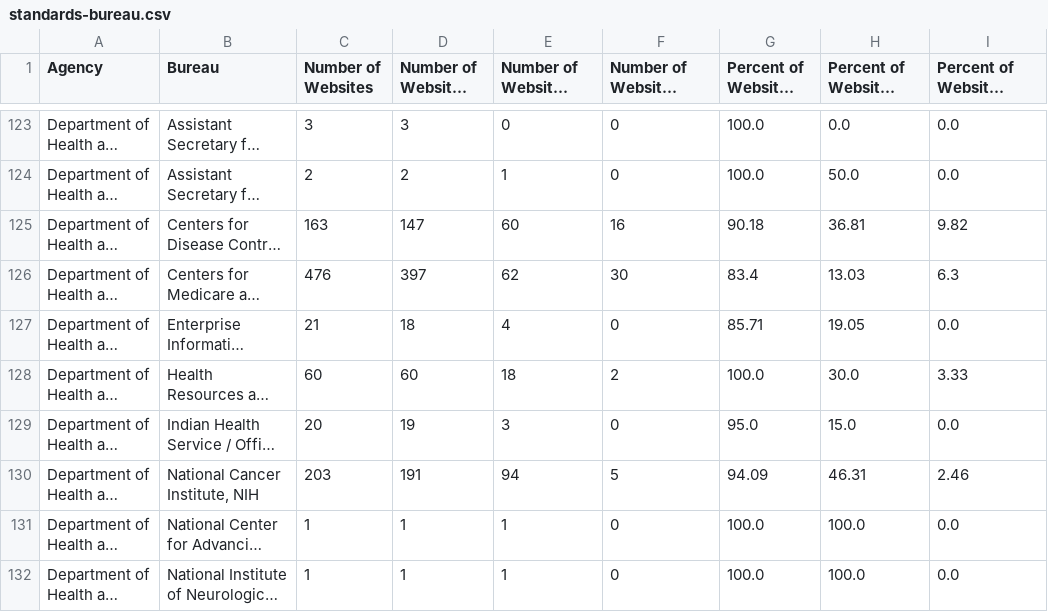
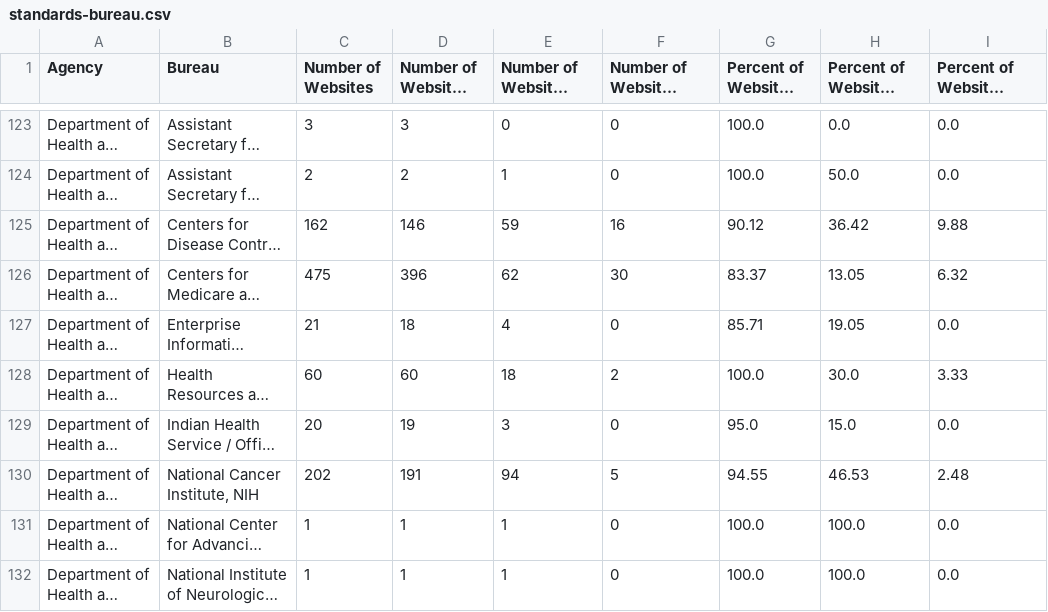
Before and after one commit to GSA/site-scanning-analysis, a CSV file: reports/standards-bureau.csv, drawn as a sheet; only a part is shown, gaps mark what is left out; long unchanged cells end in …; the diff covers the shown part only; the diff names each change by its address in the sheet, - before the commit and + after, or states it on an @@ line.

```diff
--- a/reports/standards-bureau.csv
+++ b/reports/standards-bureau.csv
-C125 (Number of Websites): 163
+C125 (Number of Websites): 162
-D125: 147
+D125: 146
-E125: 60
+E125: 59
-G125: 90.18
+G125: 90.12
-H125: 36.81
+H125: 36.42
-I125: 9.82
+I125: 9.88
-C126 (Number of Websites): 476
+C126 (Number of Websites): 475
-D126: 397
+D126: 396
-G126: 83.4
+G126: 83.37
-H126: 13.03
+H126: 13.05
-I126: 6.3
+I126: 6.32
-C130 (Number of Websites): 203
+C130 (Number of Websites): 202
-G130: 94.09
+G130: 94.55
-H130: 46.31
+H130: 46.53
-I130: 2.46
+I130: 2.48
```
Also changed, not shown: 1 removed row and 143 edited cells elsewhere in this file, reports/snapshot-primary.csv, reports/standards.csv, 3 other files.
